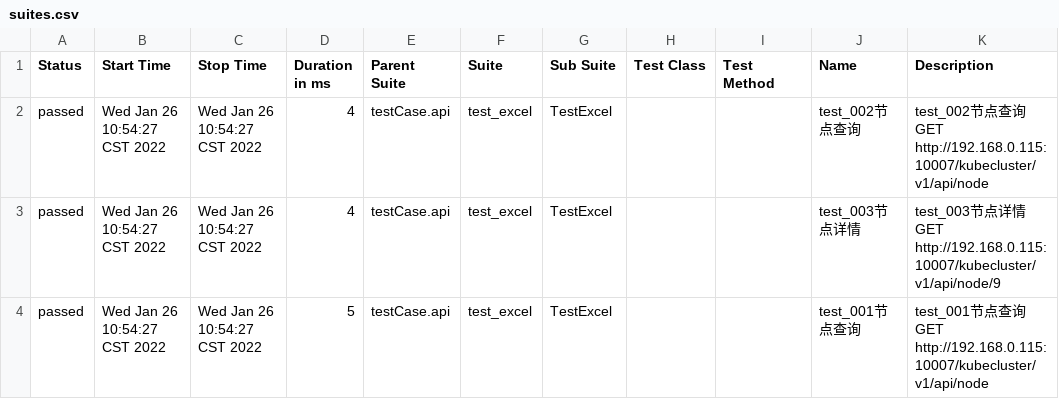
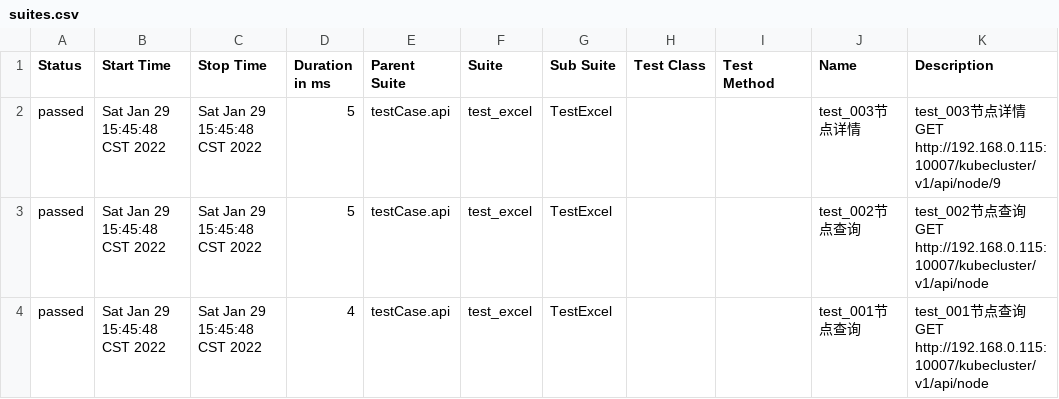
Before and after one commit to 1014TaoTao/auto_test, a CSV file: report/api_report/allure_report/data/suites.csv, drawn as a sheet.

```diff
--- a/report/api_report/allure_report/data/suites.csv
+++ b/report/api_report/allure_report/data/suites.csv
@@ -1,4 +1,4 @@
 "Status","Start Time","Stop Time","Duration in ms","Parent Suite","Suite","Sub Suite","Test Class","Test Method","Name","Description"
-"passed","Wed Jan 26 10:54:27 CST 2022","Wed Jan 26 10:54:27 CST 2022","4","testCase.api","test_excel","TestExcel","","","test_002节点查询","test_002节点查询 GET http://192.168.0.115:10007/kubecluster/v1/api/node"
-"passed","Wed Jan 26 10:54:27 CST 2022","Wed Jan 26 10:54:27 CST 2022","4","testCase.api","test_excel","TestExcel","","","test_003节点详情","test_003节点详情 GET http://192.168.0.115:10007/kubecluster/v1/api/node/9"
-"passed","Wed Jan 26 10:54:27 CST 2022","Wed Jan 26 10:54:27 CST 2022","5","testCase.api","test_excel","TestExcel","","","test_001节点查询","test_001节点查询 GET http://192.168.0.115:10007/kubecluster/v1/api/node"
+"passed","Sat Jan 29 15:45:48 CST 2022","Sat Jan 29 15:45:48 CST 2022","5","testCase.api","test_excel","TestExcel","","","test_003节点详情","test_003节点详情 GET http://192.168.0.115:10007/kubecluster/v1/api/node/9"
+"passed","Sat Jan 29 15:45:48 CST 2022","Sat Jan 29 15:45:48 CST 2022","5","testCase.api","test_excel","TestExcel","","","test_002节点查询","test_002节点查询 GET http://192.168.0.115:10007/kubecluster/v1/api/node"
+"passed","Sat Jan 29 15:45:48 CST 2022","Sat Jan 29 15:45:48 CST 2022","4","testCase.api","test_excel","TestExcel","","","test_001节点查询","test_001节点查询 GET http://192.168.0.115:10007/kubecluster/v1/api/node"
```
Also changed, not shown: 27 other files.
